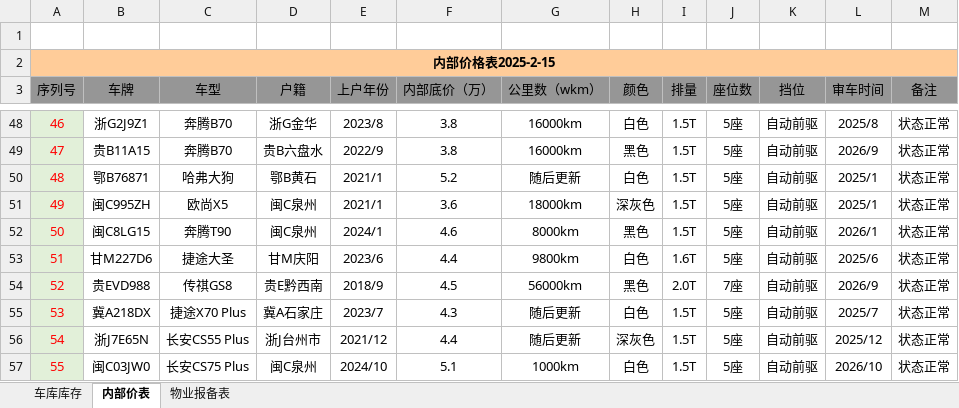
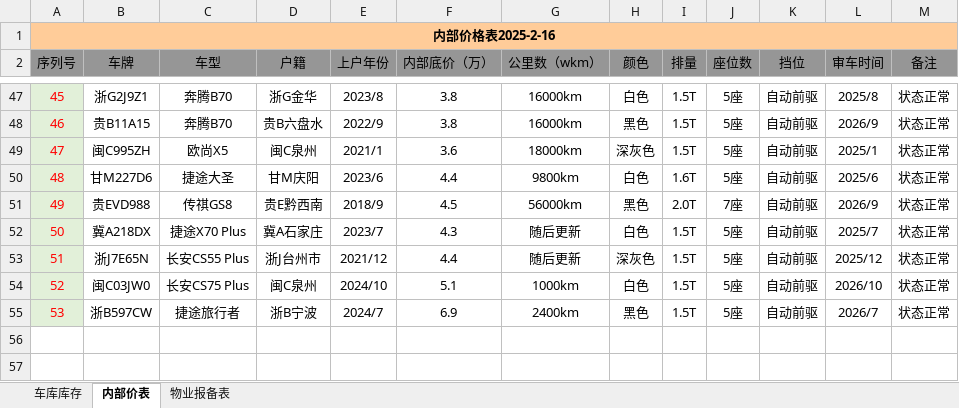
Before and after one commit to oxho/shuianhuayuan, an Excel workbook: 25-26总表.xlsx, sheet 内部价表, drawn as a sheet; only a part is shown, gaps mark what is left out; values as stored, in another font and other column widths than the file's, no borders; conditional formats not drawn; removed rows and columns are numbered as before the commit, all else as after; the diff names each change by its address in the sheet, - before the commit and + after, or states it on an @@ line.

```diff
--- a/25-26总表.xlsx (sheet 内部价表)
+++ b/25-26总表.xlsx (sheet 内部价表)
-row 1: (empty)
@@ column A (序列号) renumbered between rows 1 and 54 @@
-row 50: 48 | 鄂B76871 | 哈弗大狗 | 鄂B黄石 | 2021/1 | 5.2 | 随后更新 | 白色 | 1.5T | 5座 | 自动前驱 | 2025/1 | 状态正常
-row 52: 50 | 闽C8LG15 | 奔腾T90 | 闽C泉州 | 2024/1 | 4.6 | 8000km | 黑色 | 1.5T | 5座 | 自动前驱 | 2026/1 | 状态正常
+row 55: 53 | 浙B597CW | 捷途旅行者 | 浙B宁波 | 2024/7 | 6.9 | 2400km | 黑色 | 1.5T | 5座 | 自动前驱 | 2026/7 | 状态正常
```
Also changed, not shown: sheet 车库库存, sheet 物业报备表, 2月/2月表.xlsx, 3 other files.
